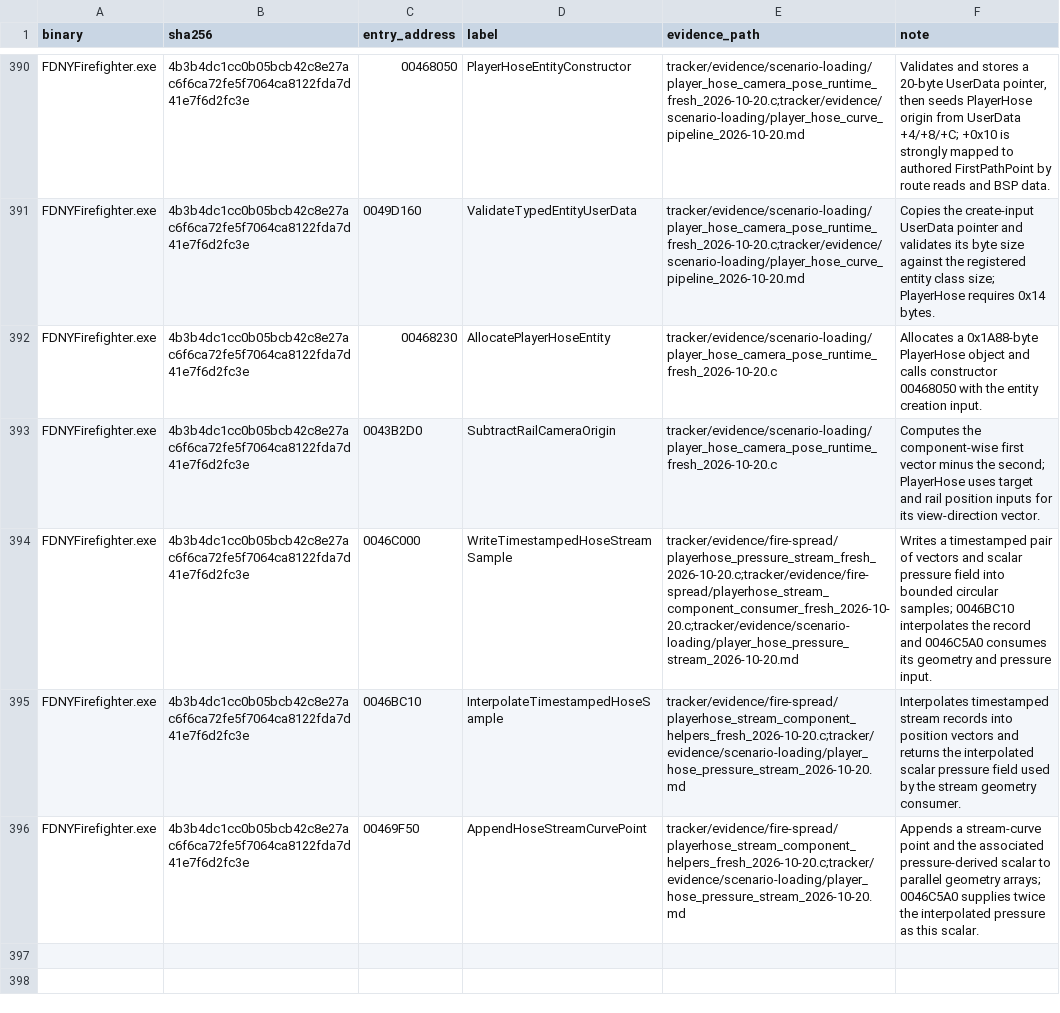
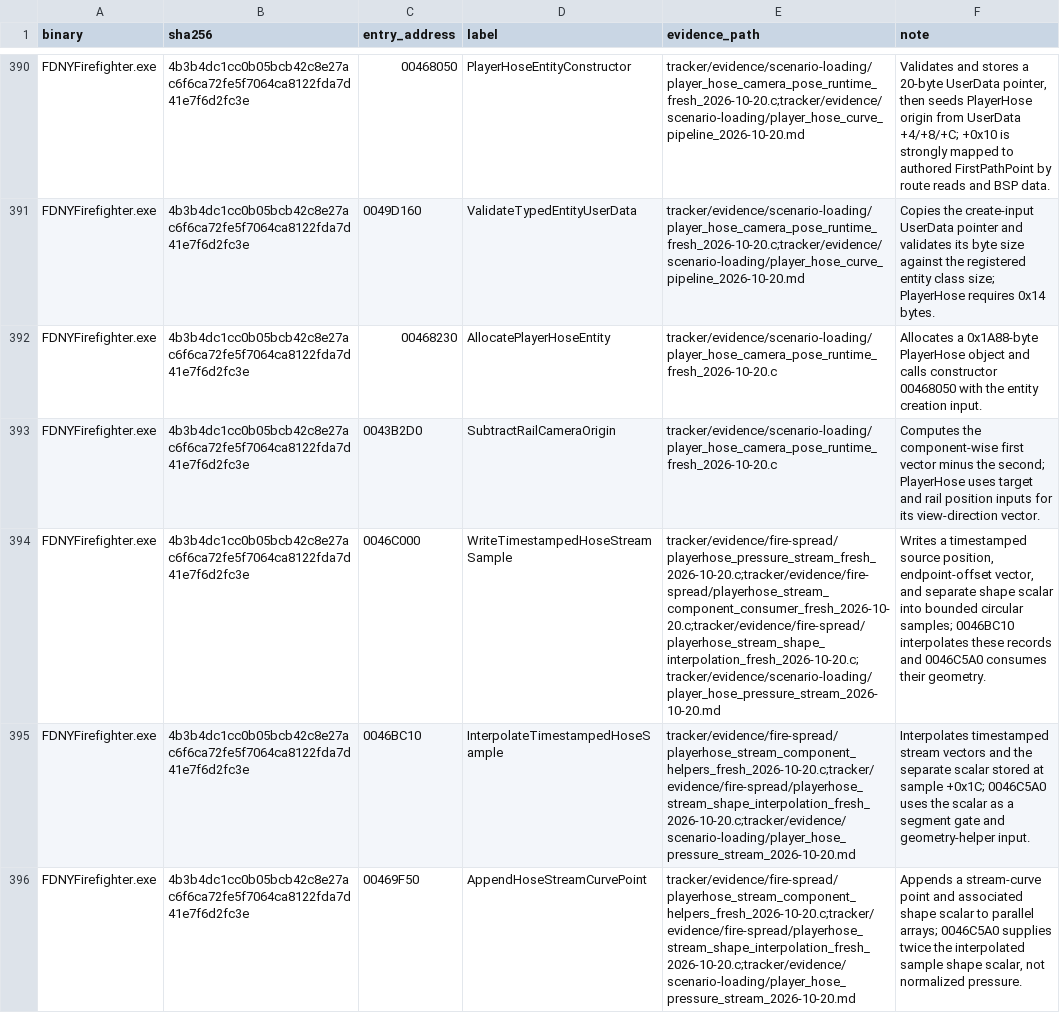
Before and after one commit to JacobPilawa/fdny-maps, a CSV file: decomp_revised/tracker/function_reviews.csv, drawn as a sheet; only a part is shown, gaps mark what is left out; the diff covers the shown part only; the diff names each change by its address in the sheet, - before the commit and + after, or states it on an @@ line.

Commit message:
Port pressure-scaled PlayerHose stream reach

```diff
--- a/decomp_revised/tracker/function_reviews.csv
+++ b/decomp_revised/tracker/function_reviews.csv
-E394 (evidence_path): tracker/evidence/fire-spread/playerhose_pressure_stream_fresh_2026-10-20.c;tracker/evidence/fire-spread/playerhose_stream_component_consumer_fresh_2026-10-20.c;tracker/evidence/scenario-loading/player_hose_pressure_stream_2026-10-20.md
+E394 (evidence_path): tracker/evidence/fire-spread/playerhose_pressure_stream_fresh_2026-10-20.c;tracker/evidence/fire-spread/playerhose_stream_component_consumer_fresh_2026-10-20.c;tracker/evidence/fire-spread/playerhose_stream_shape_interpolation_fresh_2026-10-20.c;tracker/evidence/scenario-loading/player_hose_pressure_stream_2026-10-20.md
-F394 (note): …a timestamped pair of vectors and scalar pressure field into bounded circular samples; 0046BC10 interpolates the record and 0046C5A0 consumes its geometry and pressure input.
+F394 (note): …a timestamped source position, endpoint-offset vector, and separate shape scalar into bounded circular samples; 0046BC10 interpolates these records and 0046C5A0 consumes their geometry.
-E395:E396 (evidence_path): tracker/evidence/fire-spread/playerhose_stream_component_helpers_fresh_2026-10-20.c;tracker/evidence/scenario-loading/player_hose_pressure_stream_2026-10-20.md
+E395:E396 (evidence_path): tracker/evidence/fire-spread/playerhose_stream_component_helpers_fresh_2026-10-20.c;tracker/evidence/fire-spread/playerhose_stream_shape_interpolation_fresh_2026-10-20.c;tracker/evidence/scenario-loading/player_hose_pressure_stream_2026-10-20.md
-F395 (note): …timestamped stream records into position vectors and returns the interpolated scalar pressure field used by the stream geometry consumer.
+F395 (note): …timestamped stream vectors and the separate scalar stored at sample +0x1C; 0046C5A0 uses the scalar as a segment gate and geometry-helper input.
-F396 (note): …point and the associated pressure-derived scalar to parallel geometry arrays; 0046C5A0 supplies twice the interpolated pressure as this scalar.
+F396 (note): …point and associated shape scalar to parallel arrays; 0046C5A0 supplies twice the interpolated sample shape scalar, not normalized pressure.
```
Also changed, not shown: 2 added rows and 4 edited cells elsewhere in this file, decomp_revised/tracker/progress_history.csv, 10 other files.
